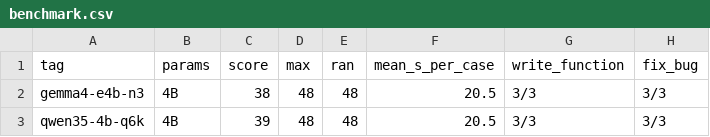
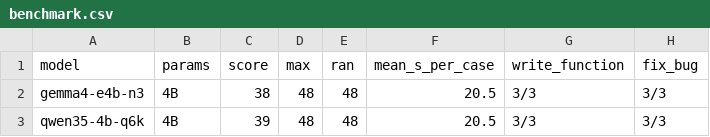
Before and after one commit to maxh8086/tokenfrugal, a CSV file: Benchmark/results/benchmark.csv, drawn as a sheet; only a part is shown; the diff names each change by its address in the sheet, - before the commit and + after, or states it on an @@ line.

Commit message:
Rename benchmark.csv tag column to model
The first column of the default-suite results is now "model". ranking.py
filters EXCLUDE_TAGS on it and run_benchmark.py writes it. Run tags and
the hard-suite CSVs are unchanged.

```diff
--- a/Benchmark/results/benchmark.csv
+++ b/Benchmark/results/benchmark.csv
-A1: tag
+A1: model
```
Also changed, not shown: 2 other files.
